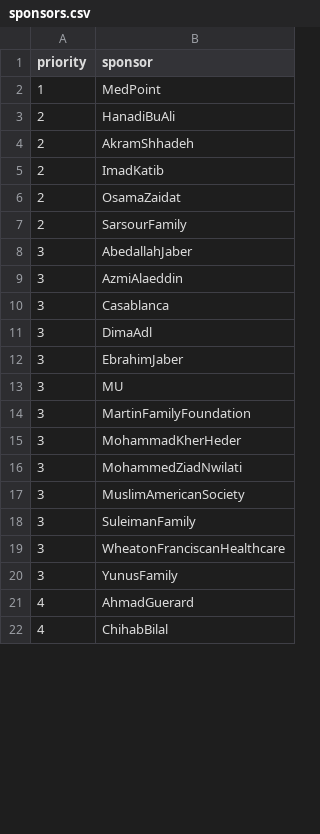
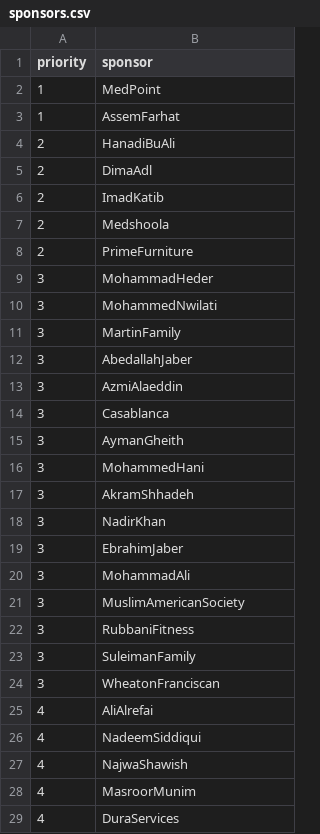
Before and after one commit to mmwconline/pages, a CSV file: _data/sponsors.csv, drawn as a sheet; only a part is shown; the shorter side is filled out with more unchanged rows; the diff covers the shown part only.

```diff
--- a/_data/sponsors.csv
+++ b/_data/sponsors.csv
@@ -2,7 +2,11 @@ priority,sponsor
 1,MedPoint
+1,AssemFarhat
 2,HanadiBuAli
-2,AkramShhadeh
+2,DimaAdl
 2,ImadKatib
-2,OsamaZaidat
-2,SarsourFamily
+2,Medshoola
+2,PrimeFurniture
+3,MohammadHeder
+3,MohammedNwilati
+3,MartinFamily
 3,AbedallahJaber
@@ -10,11 +14,16 @@ priority,sponsor
 3,Casablanca
-3,DimaAdl
+3,AymanGheith
+3,MohammedHani
+3,AkramShhadeh
+3,NadirKhan
 3,EbrahimJaber
-3,MU
-3,MartinFamilyFoundation
-3,MohammadKherHeder
-3,MohammedZiadNwilati
+3,MohammadAli
 3,MuslimAmericanSociety
+3,RubbaniFitness
 3,SuleimanFamily
-3,WheatonFranciscanHealthcare
-3,YunusFamily
+3,WheatonFranciscan
+4,AliAlrefai
+4,NadeemSiddiqui
+4,NajwaShawish
+4,MasroorMunim
+4,DuraServices
```
Also changed, not shown: 18 added rows, 11 removed rows, 4 moved rows and 14 edited cells elsewhere in this file, _src/_data/sponsors.csv, 6 other files.
